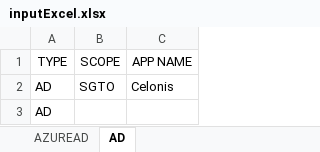
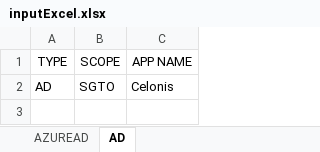
Before and after one commit to saaronsas/META-Conector, an Excel workbook: src/main/resources/input/inputExcel.xlsx, sheet AD, drawn as a sheet; values as stored, in another font and other column widths than the file's, no borders; table styles not drawn; the diff names each change by its address in the sheet, - before the commit and + after, or states it on an @@ line.

```diff
--- a/src/main/resources/input/inputExcel.xlsx (sheet AD)
+++ b/src/main/resources/input/inputExcel.xlsx (sheet AD)
-row 3: AD
```
Also changed, not shown: sheet AZUREAD, target/classes/input/inputExcel.xlsx, 14 other files.
